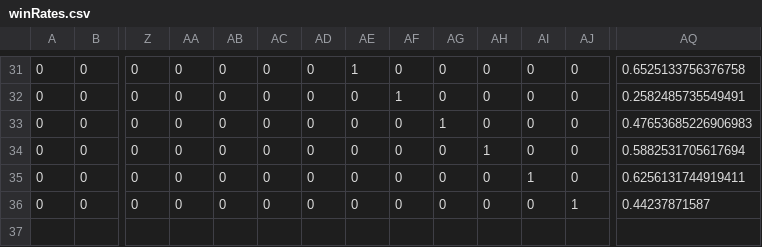
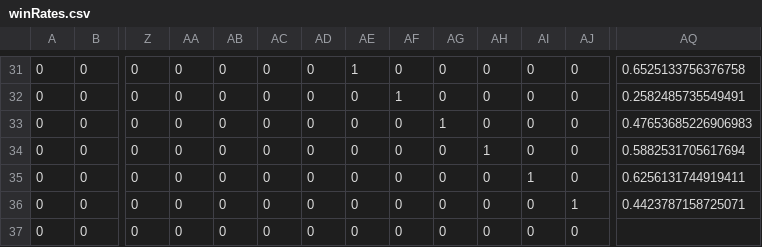
Before and after one commit to Maledetti/test-assignment-Alhoussein7, a CSV file: .csv/winRates.csv, drawn as a sheet; only a part is shown, gaps mark what is left out; rows hold the shown columns only; the diff names each change by its address in the sheet, - before the commit and + after, or states it on an @@ line.

Commit message:
Increase coverage.

```diff
--- a/.csv/winRates.csv
+++ b/.csv/winRates.csv
-AQ36: 0.44237871587
+AQ36: 0.4423787158725071
+row 37: 0 | 0 | 0 | 0 | 0 | 0 | 0 | 0 | 0 | 0 | 0 | 0 | 0
```
